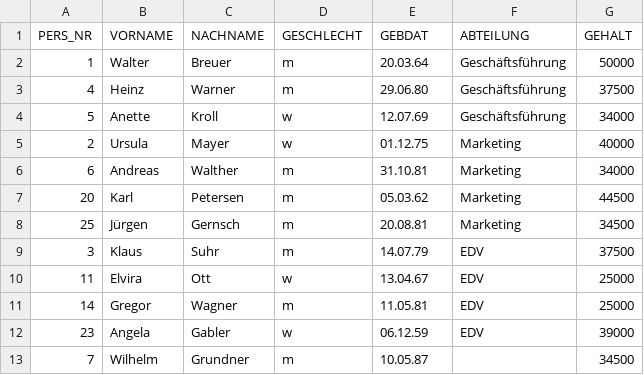
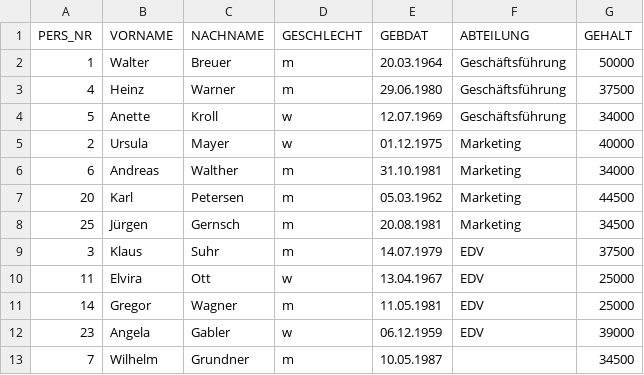
Before and after one commit to troescherw/datasets, a CSV file: mitarbeiter.csv, drawn as a sheet.

Commit message:
Add files via upload

```diff
--- a/mitarbeiter.csv
+++ b/mitarbeiter.csv
@@ -1,13 +1,13 @@
 PERS_NR;VORNAME;NACHNAME;GESCHLECHT;GEBDAT;ABTEILUNG;GEHALT
-1;Walter;Breuer;m;20.03.64;Geschäftsführung;50000
-4;Heinz;Warner;m;29.06.80;Geschäftsführung;37500
-5;Anette;Kroll;w;12.07.69;Geschäftsführung;34000
-2;Ursula;Mayer;w;01.12.75;Marketing;40000
-6;Andreas;Walther;m;31.10.81;Marketing;34000
-20;Karl;Petersen;m;05.03.62;Marketing;44500
-25;Jürgen;Gernsch;m;20.08.81;Marketing;34500
-3;Klaus;Suhr;m;14.07.79;EDV;37500
-11;Elvira;Ott;w;13.04.67;EDV;25000
-14;Gregor;Wagner;m;11.05.81;EDV;25000
-23;Angela;Gabler;w;06.12.59;EDV;39000
-7;Wilhelm;Grundner;m;10.05.87;;34500
+1;Walter;Breuer;m;20.03.1964;Geschäftsführung;50000
+4;Heinz;Warner;m;29.06.1980;Geschäftsführung;37500
+5;Anette;Kroll;w;12.07.1969;Geschäftsführung;34000
+2;Ursula;Mayer;w;01.12.1975;Marketing;40000
+6;Andreas;Walther;m;31.10.1981;Marketing;34000
+20;Karl;Petersen;m;05.03.1962;Marketing;44500
+25;Jürgen;Gernsch;m;20.08.1981;Marketing;34500
+3;Klaus;Suhr;m;14.07.1979;EDV;37500
+11;Elvira;Ott;w;13.04.1967;EDV;25000
+14;Gregor;Wagner;m;11.05.1981;EDV;25000
+23;Angela;Gabler;w;06.12.1959;EDV;39000
+7;Wilhelm;Grundner;m;10.05.1987;;34500
```
